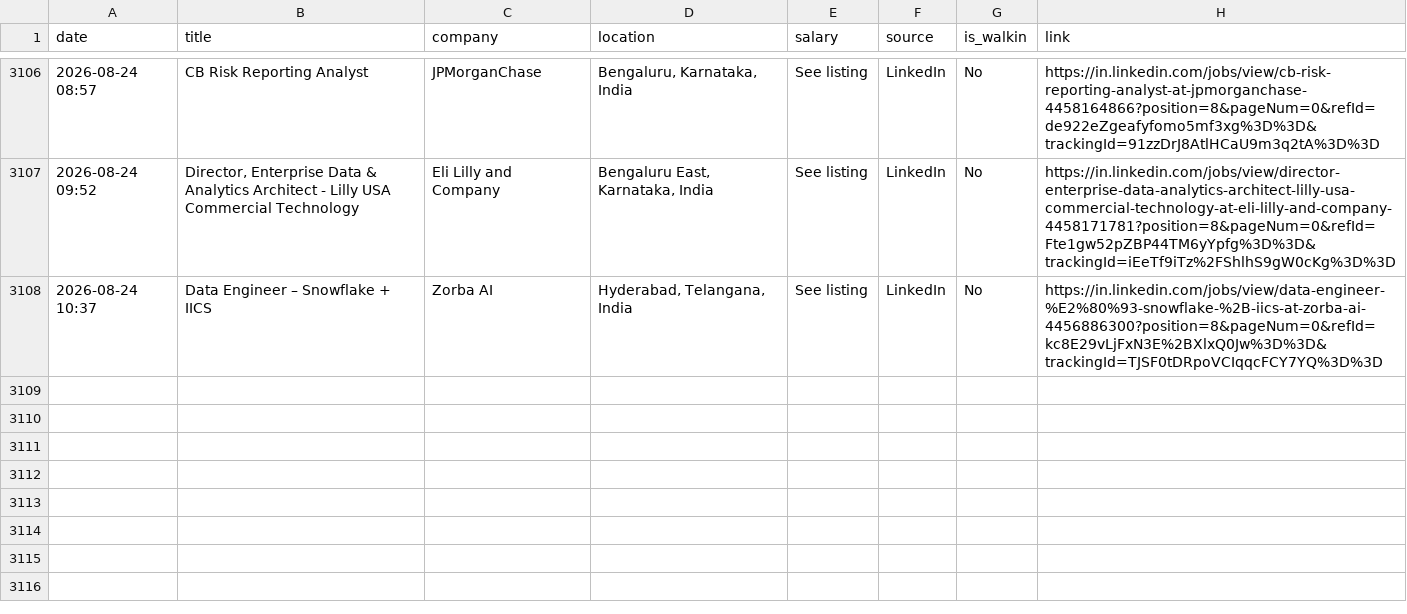
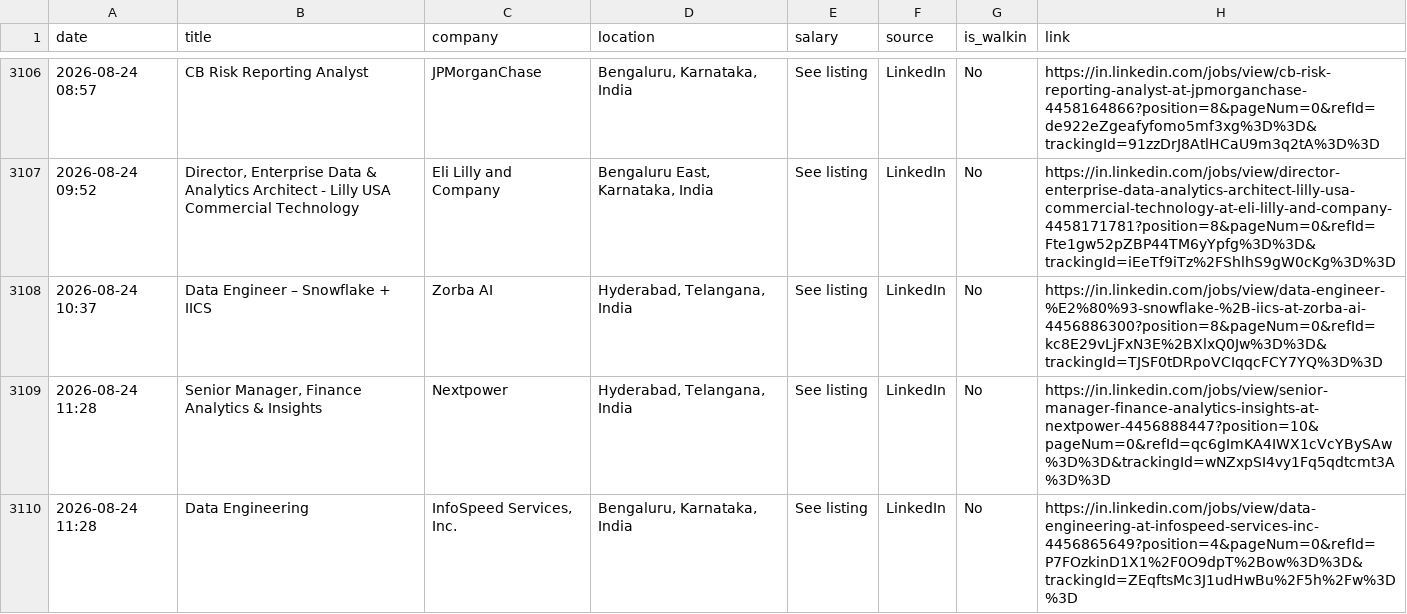
Before and after one commit to Seetha18/job-hunter, a CSV file: application_log.csv, drawn as a sheet; only a part is shown, gaps mark what is left out; the diff names each change by its address in the sheet, - before the commit and + after, or states it on an @@ line.

```diff
--- a/application_log.csv
+++ b/application_log.csv
+row 3109: 2026-08-24 11:28 | Senior Manager, Finance Analytics & Insights | Nextpower | Hyderabad, Telangana, India | See listing | LinkedIn | No | https://in.linkedin.com/jobs/view/senior-manager-finance-analytics-insights-at-nextpower-4456888447?position=10&pageNum=0&refId=qc6gImKA4IWX1cVcYBySAw%3D%3D&trackingId=wNZxpSI4vy1Fq5qdtcmt3A%3D%3D
+row 3110: 2026-08-24 11:28 | Data Engineering | InfoSpeed Services, Inc. | Bengaluru, Karnataka, India | See listing | LinkedIn | No | https://in.linkedin.com/jobs/view/data-engineering-at-infospeed-services-inc-4456865649?position=4&pageNum=0&refId=P7FOzkinD1X1%2F0O9dpT%2Bow%3D%3D&trackingId=ZEqftsMc3J1udHwBu%2F5h%2Fw%3D%3D
```
Also changed, not shown: 1 other file.
